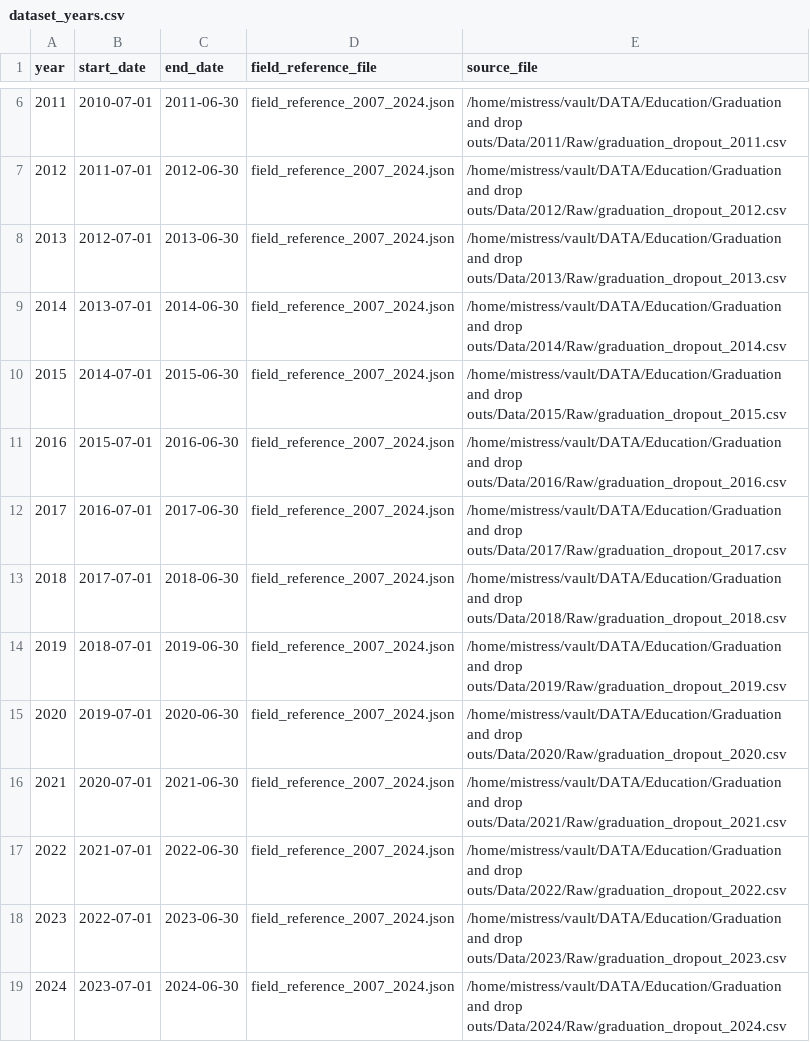
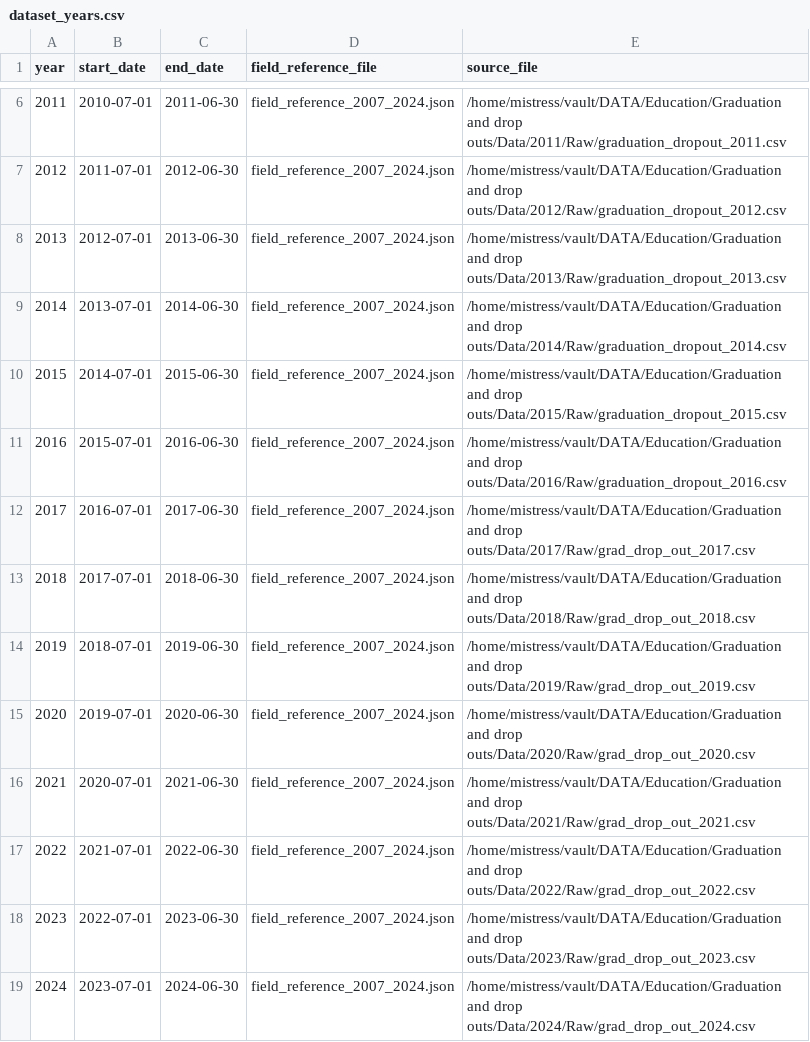
Before and after one commit to data-driven-detroit/mischooldata_etl, a CSV file: mischooldata_etl/grad_dropout/conf/dataset_years.csv, drawn as a sheet; only a part is shown, gaps mark what is left out.

Commit message:
updated table name

```diff
--- a/mischooldata_etl/grad_dropout/conf/dataset_years.csv
+++ b/mischooldata_etl/grad_dropout/conf/dataset_years.csv
@@ -11,9 +11,9 @@ year,start_date,end_date,field_reference_file,source_file
 2016,2015-07-01,2016-06-30,field_reference_2007_2024.json,/home/mistress/vault/DATA/Education/Graduation and drop outs/Data/2016/Raw/graduation_dropout_2016.csv
-2017,2016-07-01,2017-06-30,field_reference_2007_2024.json,/home/mistress/vault/DATA/Education/Graduation and drop outs/Data/2017/Raw/graduation_dropout_2017.csv
-2018,2017-07-01,2018-06-30,field_reference_2007_2024.json,/home/mistress/vault/DATA/Education/Graduation and drop outs/Data/2018/Raw/graduation_dropout_2018.csv
-2019,2018-07-01,2019-06-30,field_reference_2007_2024.json,/home/mistress/vault/DATA/Education/Graduation and drop outs/Data/2019/Raw/graduation_dropout_2019.csv
-2020,2019-07-01,2020-06-30,field_reference_2007_2024.json,/home/mistress/vault/DATA/Education/Graduation and drop outs/Data/2020/Raw/graduation_dropout_2020.csv
-2021,2020-07-01,2021-06-30,field_reference_2007_2024.json,/home/mistress/vault/DATA/Education/Graduation and drop outs/Data/2021/Raw/graduation_dropout_2021.csv
-2022,2021-07-01,2022-06-30,field_reference_2007_2024.json,/home/mistress/vault/DATA/Education/Graduation and drop outs/Data/2022/Raw/graduation_dropout_2022.csv
-2023,2022-07-01,2023-06-30,field_reference_2007_2024.json,/home/mistress/vault/DATA/Education/Graduation and drop outs/Data/2023/Raw/graduation_dropout_2023.csv
-2024,2023-07-01,2024-06-30,field_reference_2007_2024.json,/home/mistress/vault/DATA/Education/Graduation and drop outs/Data/2024/Raw/graduation_dropout_2024.csv
+2017,2016-07-01,2017-06-30,field_reference_2007_2024.json,/home/mistress/vault/DATA/Education/Graduation and drop outs/Data/2017/Raw/grad_drop_out_2017.csv
+2018,2017-07-01,2018-06-30,field_reference_2007_2024.json,/home/mistress/vault/DATA/Education/Graduation and drop outs/Data/2018/Raw/grad_drop_out_2018.csv
+2019,2018-07-01,2019-06-30,field_reference_2007_2024.json,/home/mistress/vault/DATA/Education/Graduation and drop outs/Data/2019/Raw/grad_drop_out_2019.csv
+2020,2019-07-01,2020-06-30,field_reference_2007_2024.json,/home/mistress/vault/DATA/Education/Graduation and drop outs/Data/2020/Raw/grad_drop_out_2020.csv
+2021,2020-07-01,2021-06-30,field_reference_2007_2024.json,/home/mistress/vault/DATA/Education/Graduation and drop outs/Data/2021/Raw/grad_drop_out_2021.csv
+2022,2021-07-01,2022-06-30,field_reference_2007_2024.json,/home/mistress/vault/DATA/Education/Graduation and drop outs/Data/2022/Raw/grad_drop_out_2022.csv
+2023,2022-07-01,2023-06-30,field_reference_2007_2024.json,/home/mistress/vault/DATA/Education/Graduation and drop outs/Data/2023/Raw/grad_drop_out_2023.csv
+2024,2023-07-01,2024-06-30,field_reference_2007_2024.json,/home/mistress/vault/DATA/Education/Graduation and drop outs/Data/2024/Raw/grad_drop_out_2024.csv
```
Also changed, not shown: 1 other file.
